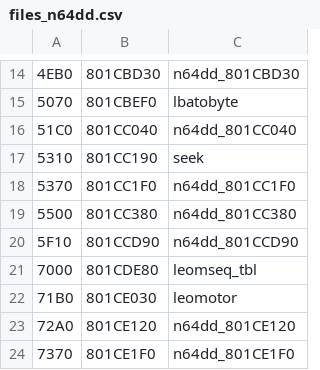
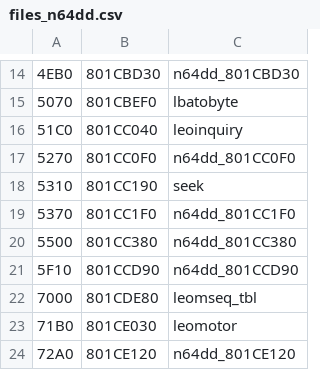
Before and after one commit to Decompollaborate/n64dd, a CSV file: oot/ne0/tables/files_n64dd.csv, drawn as a sheet; only a part is shown, gaps mark what is left out; the shorter side is filled out with more unchanged rows; the diff names each change by its address in the sheet, - before the commit and + after, or states it on an @@ line.

```diff
--- a/oot/ne0/tables/files_n64dd.csv
+++ b/oot/ne0/tables/files_n64dd.csv
-C16: n64dd_801CC040
+C16: leoinquiry
+row 17: 5270 | 801CC0F0 | n64dd_801CC0F0
```
Also changed, not shown: oot/ne1/tables/files_n64dd.csv, oot/ne2/tables/files_n64dd.csv, 9 other files.
